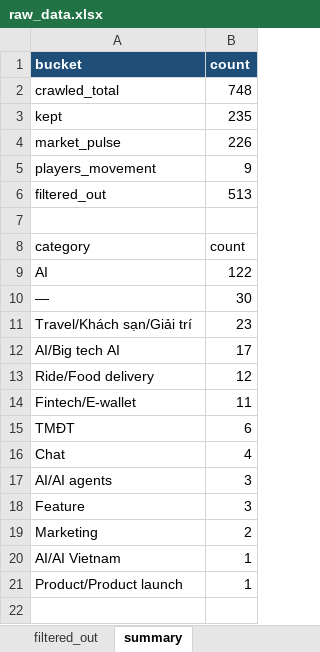
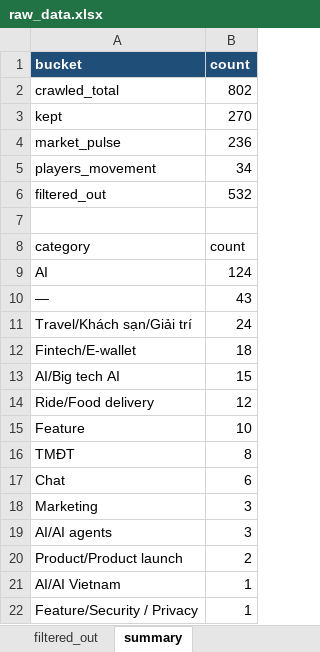
Before and after one commit to Hienhd15411/MR, an Excel workbook: output/raw_data.xlsx, sheet summary, drawn as a sheet; values as stored, in another font and other column widths than the file's, no borders; removed rows and columns are numbered as before the commit, all else as after; the diff names each change by its address in the sheet, - before the commit and + after, or states it on an @@ line.

```diff
--- a/output/raw_data.xlsx (sheet summary)
+++ b/output/raw_data.xlsx (sheet summary)
-B2 (count): 748
+B2 (count): 802
-B3 (count): 235
+B3 (count): 270
-B4 (count): 226
+B4 (count): 236
-B5 (count): 9
+B5 (count): 34
-B6 (count): 513
+B6 (count): 532
-B9 (count): 122
+B9 (count): 124
-B10 (count): 30
+B10 (count): 43
-B11 (count): 23
+B11 (count): 24
+row 12: Fintech/E-wallet | 18
-B13 (count): 17
+B13 (count): 15
-row 14: Fintech/E-wallet | 11
+row 15: Feature | 10
-B16 (count): 6
+B16 (count): 8
-B17 (count): 4
+B17 (count): 6
+row 18: Marketing | 3
-row 18: Feature | 3
-A20 (bucket): Marketing
+A20 (bucket): Product/Product launch
-A22 (bucket): Product/Product launch
+A22 (bucket): Feature/Security / Privacy
```
Also changed, not shown: sheet filtered_out, sheet raw_data, sheet market_pulse, sheet players_movement, 1 other file.
